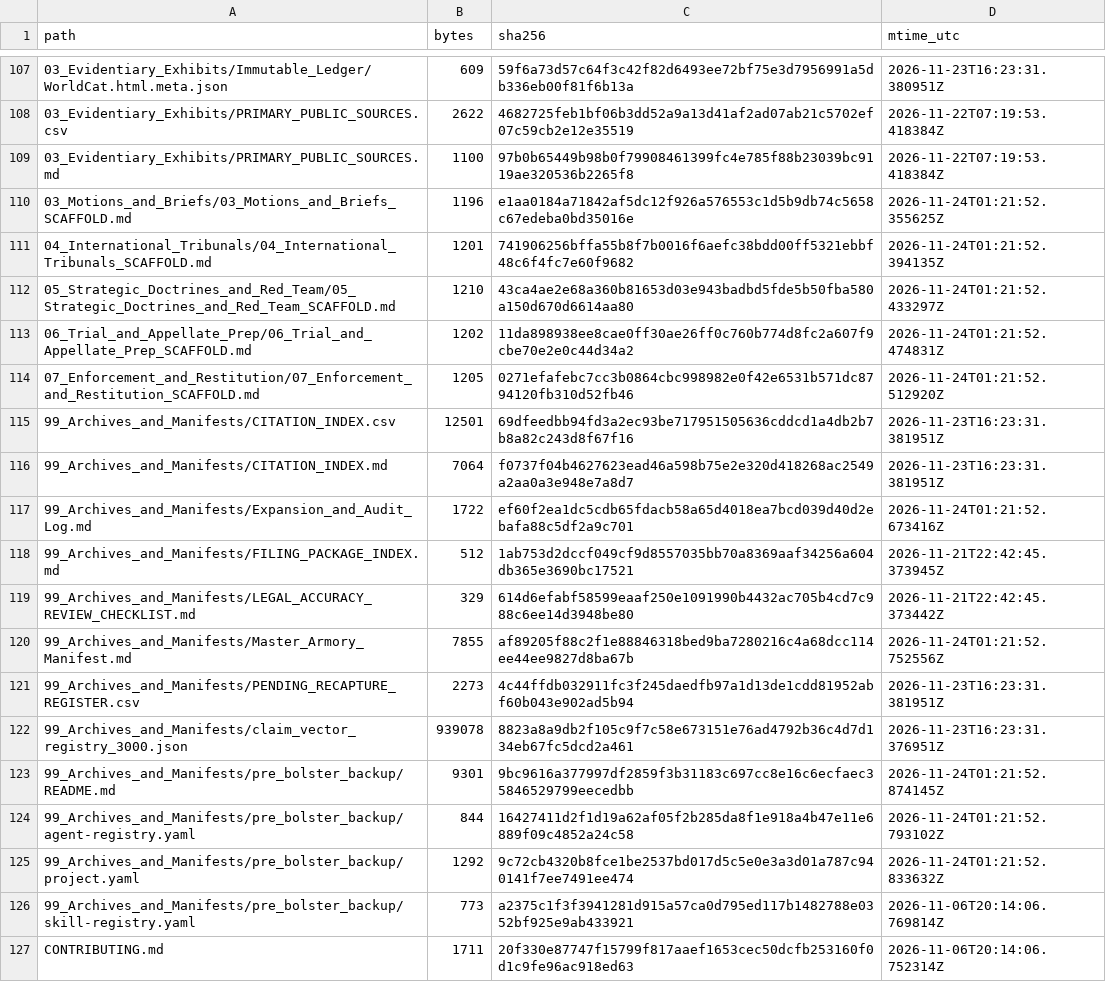
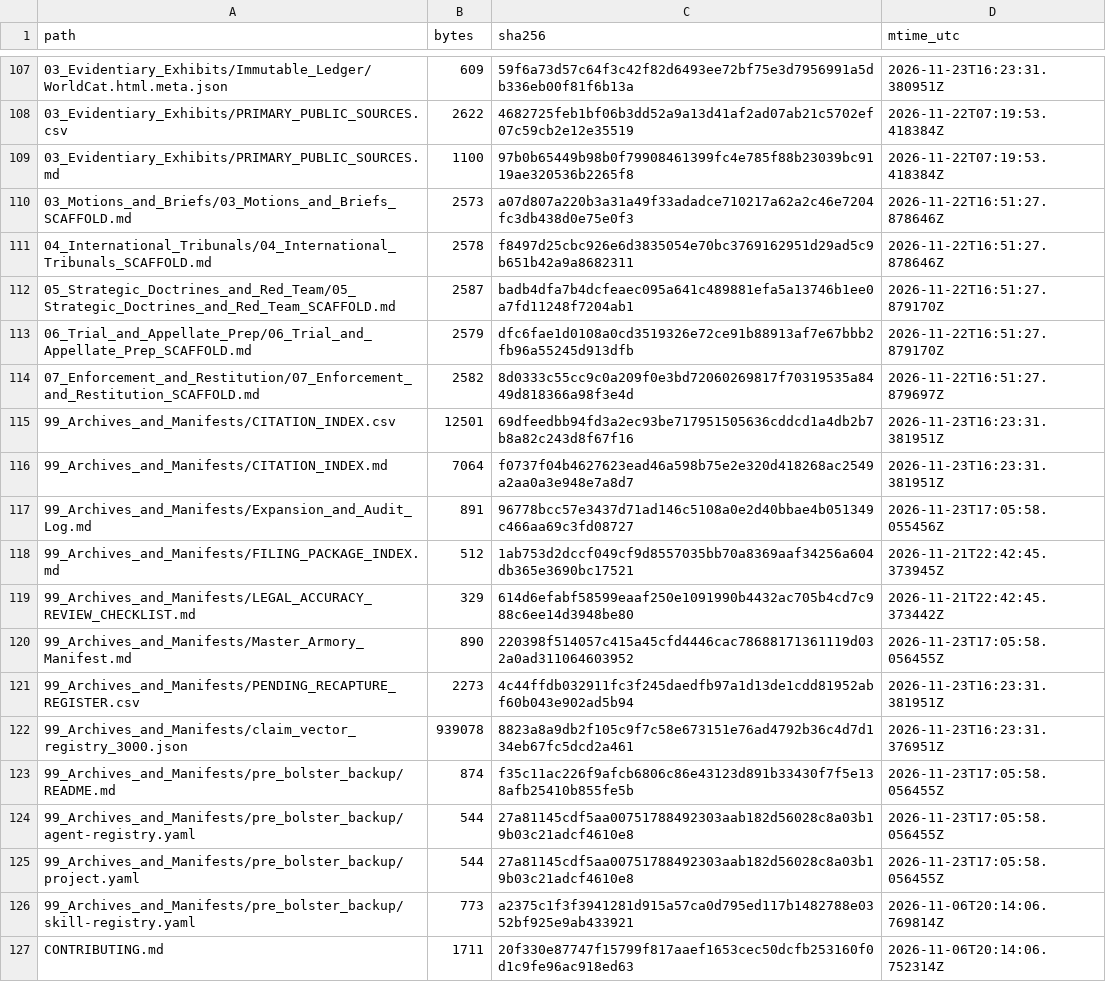
Before and after one commit to GlobalRestitutionAlliance/turtle-island-us-ak-native-village-of-shungnak-master-litigation, a CSV file: 99_Archives_and_Manifests/MANIFEST_SHA256.csv, drawn as a sheet; only a part is shown, gaps mark what is left out; the diff covers the shown part only.

```diff
--- a/99_Archives_and_Manifests/MANIFEST_SHA256.csv
+++ b/99_Archives_and_Manifests/MANIFEST_SHA256.csv
@@ -109,18 +109,18 @@ path,bytes,sha256,mtime_utc
 03_Evidentiary_Exhibits/PRIMARY_PUBLIC_SOURCES.md,1100,97b0b65449b98b0f79908461399fc4e785f88b23039bc9119ae320536b2265f8,2026-11-22T07:19:53.418384Z
-03_Motions_and_Briefs/03_Motions_and_Briefs_SCAFFOLD.md,1196,e1aa0184a71842af5dc12f926a576553c1d5b9db74c5658c67edeba0bd35016e,2026-11-24T01:21:52.355625Z
-04_International_Tribunals/04_International_Tribunals_SCAFFOLD.md,1201,741906256bffa55b8f7b0016f6aefc38bdd00ff5321ebbf48c6f4fc7e60f9682,2026-11-24T01:21:52.394135Z
-05_Strategic_Doctrines_and_Red_Team/05_Strategic_Doctrines_and_Red_Team_SCAFFOLD.md,1210,43ca4ae2e68a360b81653d03e943badbd5fde5b50fba580a150d670d6614aa80,2026-11-24T01:21:52.433297Z
-06_Trial_and_Appellate_Prep/06_Trial_and_Appellate_Prep_SCAFFOLD.md,1202,11da898938ee8cae0ff30ae26ff0c760b774d8fc2a607f9cbe70e2e0c44d34a2,2026-11-24T01:21:52.474831Z
-07_Enforcement_and_Restitution/07_Enforcement_and_Restitution_SCAFFOLD.md,1205,0271efafebc7cc3b0864cbc998982e0f42e6531b571dc8794120fb310d52fb46,2026-11-24T01:21:52.512920Z
+03_Motions_and_Briefs/03_Motions_and_Briefs_SCAFFOLD.md,2573,a07d807a220b3a31a49f33adadce710217a62a2c46e7204fc3db438d0e75e0f3,2026-11-22T16:51:27.878646Z
+04_International_Tribunals/04_International_Tribunals_SCAFFOLD.md,2578,f8497d25cbc926e6d3835054e70bc3769162951d29ad5c9b651b42a9a8682311,2026-11-22T16:51:27.878646Z
+05_Strategic_Doctrines_and_Red_Team/05_Strategic_Doctrines_and_Red_Team_SCAFFOLD.md,2587,badb4dfa7b4dcfeaec095a641c489881efa5a13746b1ee0a7fd11248f7204ab1,2026-11-22T16:51:27.879170Z
+06_Trial_and_Appellate_Prep/06_Trial_and_Appellate_Prep_SCAFFOLD.md,2579,dfc6fae1d0108a0cd3519326e72ce91b88913af7e67bbb2fb96a55245d913dfb,2026-11-22T16:51:27.879170Z
+07_Enforcement_and_Restitution/07_Enforcement_and_Restitution_SCAFFOLD.md,2582,8d0333c55cc9c0a209f0e3bd72060269817f70319535a8449d818366a98f3e4d,2026-11-22T16:51:27.879697Z
 99_Archives_and_Manifests/CITATION_INDEX.csv,12501,69dfeedbb94fd3a2ec93be717951505636cddcd1a4db2b7b8a82c243d8f67f16,2026-11-23T16:23:31.381951Z
 99_Archives_and_Manifests/CITATION_INDEX.md,7064,f0737f04b4627623ead46a598b75e2e320d418268ac2549a2aa0a3e948e7a8d7,2026-11-23T16:23:31.381951Z
-99_Archives_and_Manifests/Expansion_and_Audit_Log.md,1722,ef60f2ea1dc5cdb65fdacb58a65d4018ea7bcd039d40d2ebafa88c5df2a9c701,2026-11-24T01:21:52.673416Z
+99_Archives_and_Manifests/Expansion_and_Audit_Log.md,891,96778bcc57e3437d71ad146c5108a0e2d40bbae4b051349c466aa69c3fd08727,2026-11-23T17:05:58.055456Z
 99_Archives_and_Manifests/FILING_PACKAGE_INDEX.md,512,1ab753d2dccf049cf9d8557035bb70a8369aaf34256a604db365e3690bc17521,2026-11-21T22:42:45.373945Z
 99_Archives_and_Manifests/LEGAL_ACCURACY_REVIEW_CHECKLIST.md,329,614d6efabf58599eaaf250e1091990b4432ac705b4cd7c988c6ee14d3948be80,2026-11-21T22:42:45.373442Z
-99_Archives_and_Manifests/Master_Armory_Manifest.md,7855,af89205f88c2f1e88846318bed9ba7280216c4a68dcc114ee44ee9827d8ba67b,2026-11-24T01:21:52.752556Z
+99_Archives_and_Manifests/Master_Armory_Manifest.md,890,220398f514057c415a45cfd4446cac78688171361119d032a0ad311064603952,2026-11-23T17:05:58.056455Z
 99_Archives_and_Manifests/PENDING_RECAPTURE_REGISTER.csv,2273,4c44ffdb032911fc3f245daedfb97a1d13de1cdd81952abf60b043e902ad5b94,2026-11-23T16:23:31.381951Z
 99_Archives_and_Manifests/claim_vector_registry_3000.json,939078,8823a8a9db2f105c9f7c58e673151e76ad4792b36c4d7d134eb67fc5dcd2a461,2026-11-23T16:23:31.376951Z
-99_Archives_and_Manifests/pre_bolster_backup/README.md,9301,9bc9616a377997df2859f3b31183c697cc8e16c6ecfaec35846529799eecedbb,2026-11-24T01:21:52.874145Z
-99_Archives_and_Manifests/pre_bolster_backup/agent-registry.yaml,844,16427411d2f1d19a62af05f2b285da8f1e918a4b47e11e6889f09c4852a24c58,2026-11-24T01:21:52.793102Z
-99_Archives_and_Manifests/pre_bolster_backup/project.yaml,1292,9c72cb4320b8fce1be2537bd017d5c5e0e3a3d01a787c940141f7ee7491ee474,2026-11-24T01:21:52.833632Z
+99_Archives_and_Manifests/pre_bolster_backup/README.md,874,f35c11ac226f9afcb6806c86e43123d891b33430f7f5e138afb25410b855fe5b,2026-11-23T17:05:58.056455Z
+99_Archives_and_Manifests/pre_bolster_backup/agent-registry.yaml,544,27a81145cdf5aa00751788492303aab182d56028c8a03b19b03c21adcf4610e8,2026-11-23T17:05:58.056455Z
+99_Archives_and_Manifests/pre_bolster_backup/project.yaml,544,27a81145cdf5aa00751788492303aab182d56028c8a03b19b03c21adcf4610e8,2026-11-23T17:05:58.056455Z
 99_Archives_and_Manifests/pre_bolster_backup/skill-registry.yaml,773,a2375c1f3f3941281d915a57ca0d795ed117b1482788e0352bf925e9ab433921,2026-11-06T20:14:06.769814Z
```
Also changed, not shown: 86 edited cells elsewhere in this file, 39 other files.
